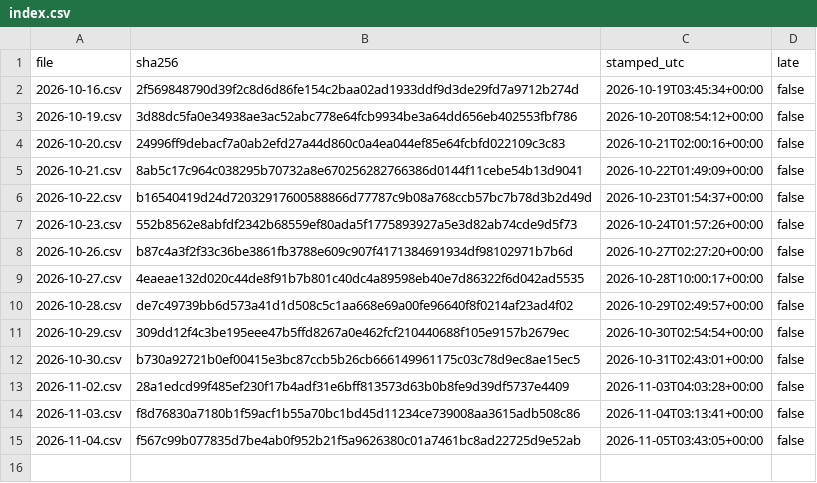
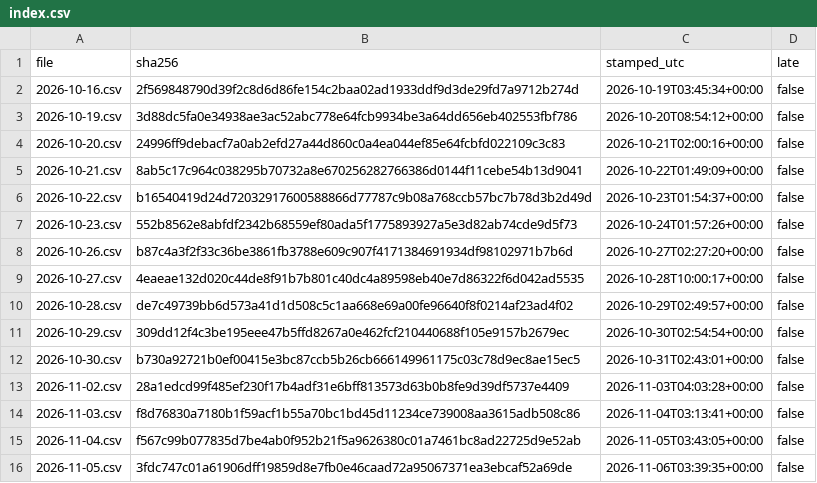
Before and after one commit to renjik1926-dev/Volatility-forecaster, a CSV file: data/proofs/index.csv, drawn as a sheet.

```diff
--- a/data/proofs/index.csv
+++ b/data/proofs/index.csv
@@ -15 +15,2 @@ file,sha256,stamped_utc,late
 2026-11-04.csv,f567c99b077835d7be4ab0f952b21f5a9626380c01a7461bc8ad22725d9e52ab,2026-11-05T03:43:05+00:00,false
+2026-11-05.csv,3fdc747c01a61906dff19859d8e7fb0e46caad72a95067371ea3ebcaf52a69de,2026-11-06T03:39:35+00:00,false
```
Also changed, not shown: data/runs.csv, data/scores.csv, 3 other files.
